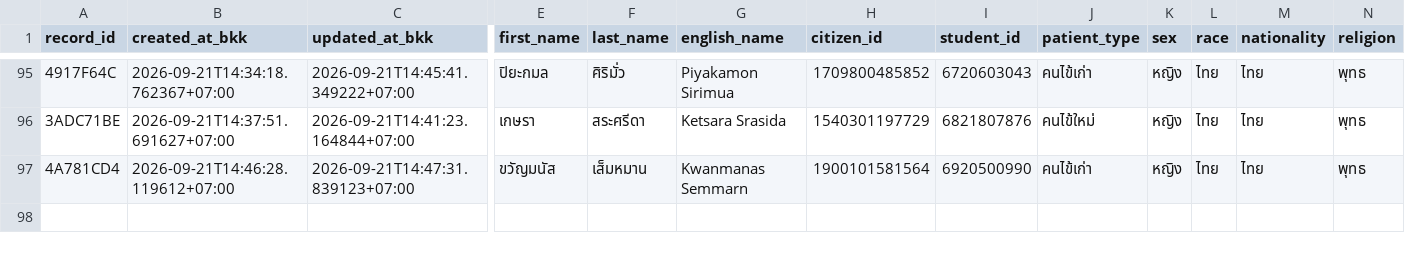
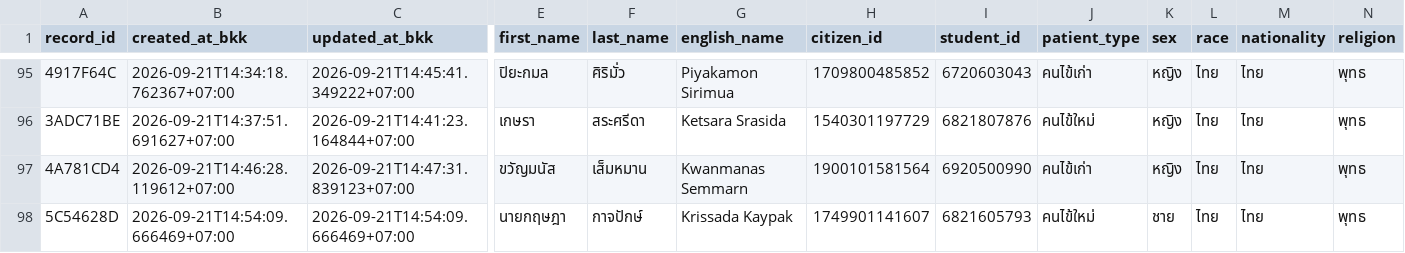
Before and after one commit to PythonianSt/OPD5, a CSV file: opd_records.csv, drawn as a sheet; only a part is shown, gaps mark what is left out; rows hold the shown columns only; the diff names each change by its address in the sheet, - before the commit and + after, or states it on an @@ line.

Commit message:
add OPD record 5C54628D 2026-09-21T14:54:09.666469+07:00

```diff
--- a/opd_records.csv
+++ b/opd_records.csv
+row 98: 5C54628D | 2026-09-21T14:54:09.666469+07:00 | 2026-09-21T14:54:09.666469+07:00 | นายกฤษฎา | กาจปักษ์ | Krissada Kaypak | 1749901141607 | 6821605793 | คนไข้ใหม่ | ชาย | ไทย | ไทย | พุทธ
```
